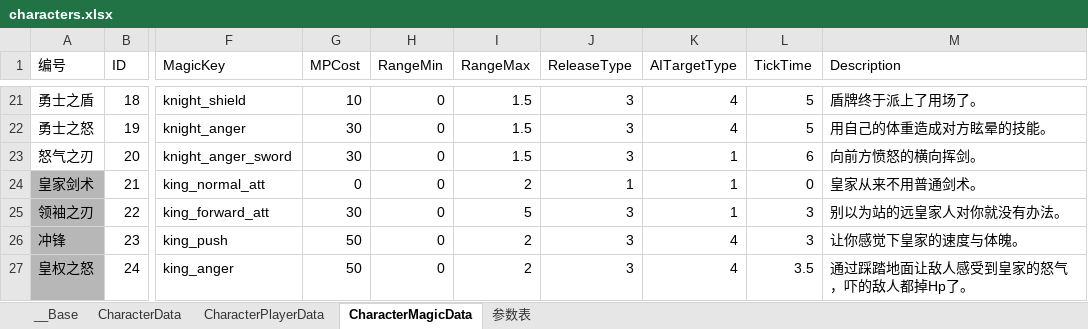
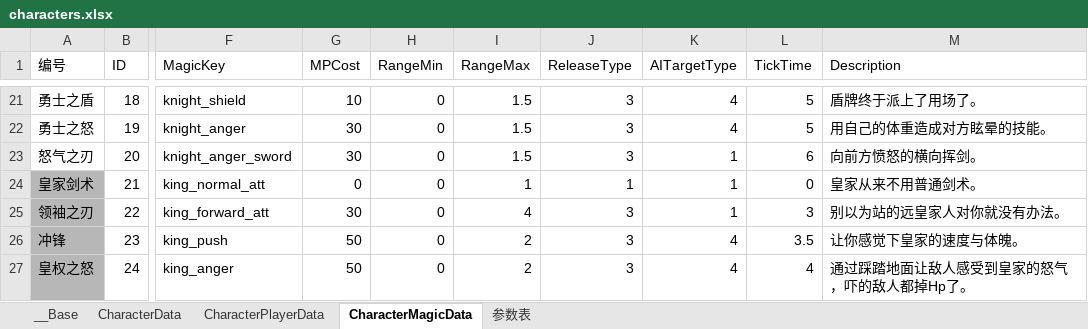
Before and after one commit to bmjoy/MMO-1, an Excel workbook: PublicTools/econfigs/characters.xlsx, sheet CharacterMagicData, drawn as a sheet; only a part is shown, gaps mark what is left out; values as stored, in another font and other column widths than the file's, no borders; charts and pictures not drawn; the diff names each change by its address in the sheet, - before the commit and + after, or states it on an @@ line.

```diff
--- a/PublicTools/econfigs/characters.xlsx (sheet CharacterMagicData)
+++ b/PublicTools/econfigs/characters.xlsx (sheet CharacterMagicData)
-I24 (RangeMax): 2
+I24 (RangeMax): 1
-I25 (RangeMax): 5
+I25 (RangeMax): 4
-L26 (TickTime): 3
+L26 (TickTime): 3.5
-L27 (TickTime): 3.5
+L27 (TickTime): 4
```
Also changed, not shown: PublicTools/econfigs/items.xlsx, 18 other files.
